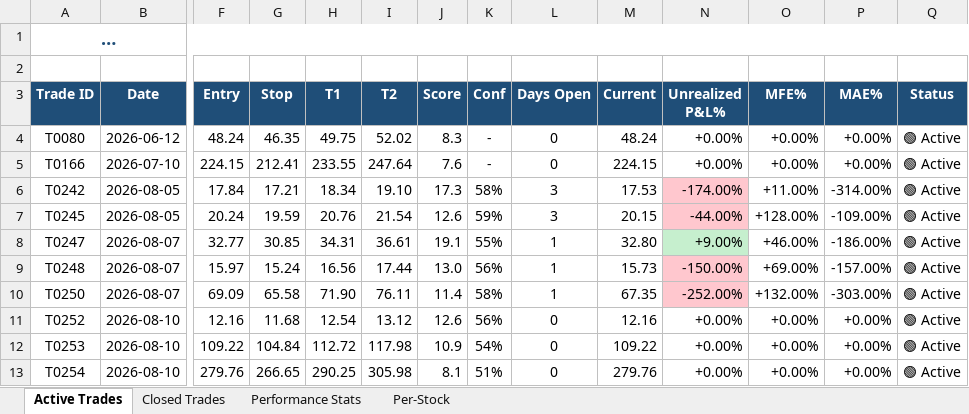
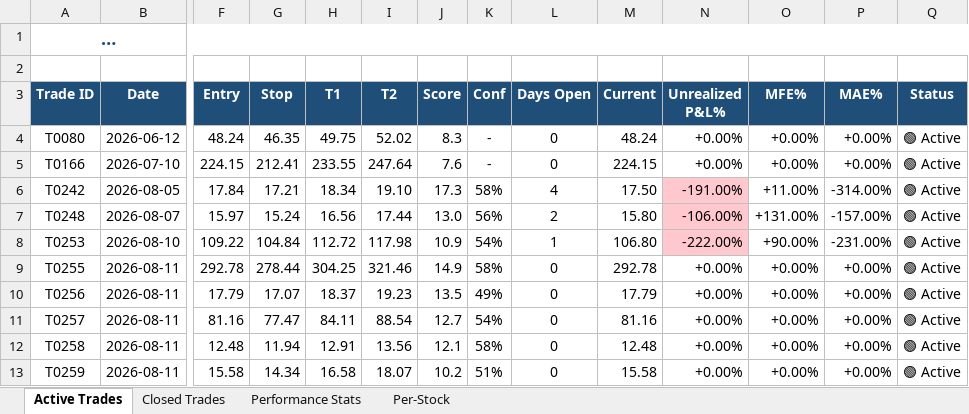
Before and after one commit to dhaher3337-debug/tadawul-swing, an Excel workbook: paper_trades/latest.xlsx, sheet Active Trades, drawn as a sheet; only a part is shown, gaps mark what is left out; long unchanged cells end in …; values as stored, in another font and other column widths than the file's, no borders; removed rows and columns are numbered as before the commit, all else as after; rows hold the shown columns only; the diff names each change by its address in the sheet, - before the commit and + after, or states it on an @@ line.

```diff
--- a/paper_trades/latest.xlsx (sheet Active Trades)
+++ b/paper_trades/latest.xlsx (sheet Active Trades)
-L6 (Days Open): 3
+L6 (Days Open): 4
-M6 (Current): 17.53
+M6 (Current): 17.50
-N6 (Unrealized P&L%): -174.00%
+N6 (Unrealized P&L%): -191.00%
-row 7: T0245 | 2026-08-05 | 20.24 | 19.59 | 20.76 | 21.54 | 12.6 | 59% | 3 | 20.15 | -44.00% | +128.00% | -109.00% | 🟢 Active
-row 8: T0247 | 2026-08-07 | 32.77 | 30.85 | 34.31 | 36.61 | 19.1 | 55% | 1 | 32.80 | +9.00% | +46.00% | -186.00% | 🟢 Active
-L7 (Days Open): 1
+L7 (Days Open): 2
-M7 (Current): 15.73
+M7 (Current): 15.80
-N7 (Unrealized P&L%): -150.00%
+N7 (Unrealized P&L%): -106.00%
-O7 (MFE%): +69.00%
+O7 (MFE%): +131.00%
-row 10: T0250 | 2026-08-07 | 69.09 | 65.58 | 71.90 | 76.11 | 11.4 | 58% | 1 | 67.35 | -252.00% | +132.00% | -303.00% | 🟢 Active
-row 11: T0252 | 2026-08-10 | 12.16 | 11.68 | 12.54 | 13.12 | 12.6 | 56% | 0 | 12.16 | +0.00% | +0.00% | +0.00% | 🟢 Active
-L8 (Days Open): 0
+L8 (Days Open): 1
-M8 (Current): 109.22
+M8 (Current): 106.80
-N8 (Unrealized P&L%): +0.00%
+N8 (Unrealized P&L%): -222.00%
-N8 fill: none
+N8 fill: #FFC7CE
-O8 (MFE%): +0.00%
+O8 (MFE%): +90.00%
-P8 (MAE%): +0.00%
+P8 (MAE%): -231.00%
-row 13: T0254 | 2026-08-10 | 279.76 | 266.65 | 290.25 | 305.98 | 8.1 | 51% | 0 | 279.76 | +0.00% | +0.00% | +0.00% | 🟢 Active
+row 9: T0255 | 2026-08-11 | 292.78 | 278.44 | 304.25 | 321.46 | 14.9 | 58% | 0 | 292.78 | +0.00% | +0.00% | +0.00% | 🟢 Active
+row 10: T0256 | 2026-08-11 | 17.79 | 17.07 | 18.37 | 19.23 | 13.5 | 49% | 0 | 17.79 | +0.00% | +0.00% | +0.00% | 🟢 Active
+row 11: T0257 | 2026-08-11 | 81.16 | 77.47 | 84.11 | 88.54 | 12.7 | 54% | 0 | 81.16 | +0.00% | +0.00% | +0.00% | 🟢 Active
+row 12: T0258 | 2026-08-11 | 12.48 | 11.94 | 12.91 | 13.56 | 12.1 | 58% | 0 | 12.48 | +0.00% | +0.00% | +0.00% | 🟢 Active
+row 13: T0259 | 2026-08-11 | 15.58 | 14.34 | 16.58 | 18.07 | 10.2 | 51% | 0 | 15.58 | +0.00% | +0.00% | +0.00% | 🟢 Active
```
Also changed, not shown: sheet Closed Trades, sheet Per-Stock, sheet Performance Stats, 30 other files.
